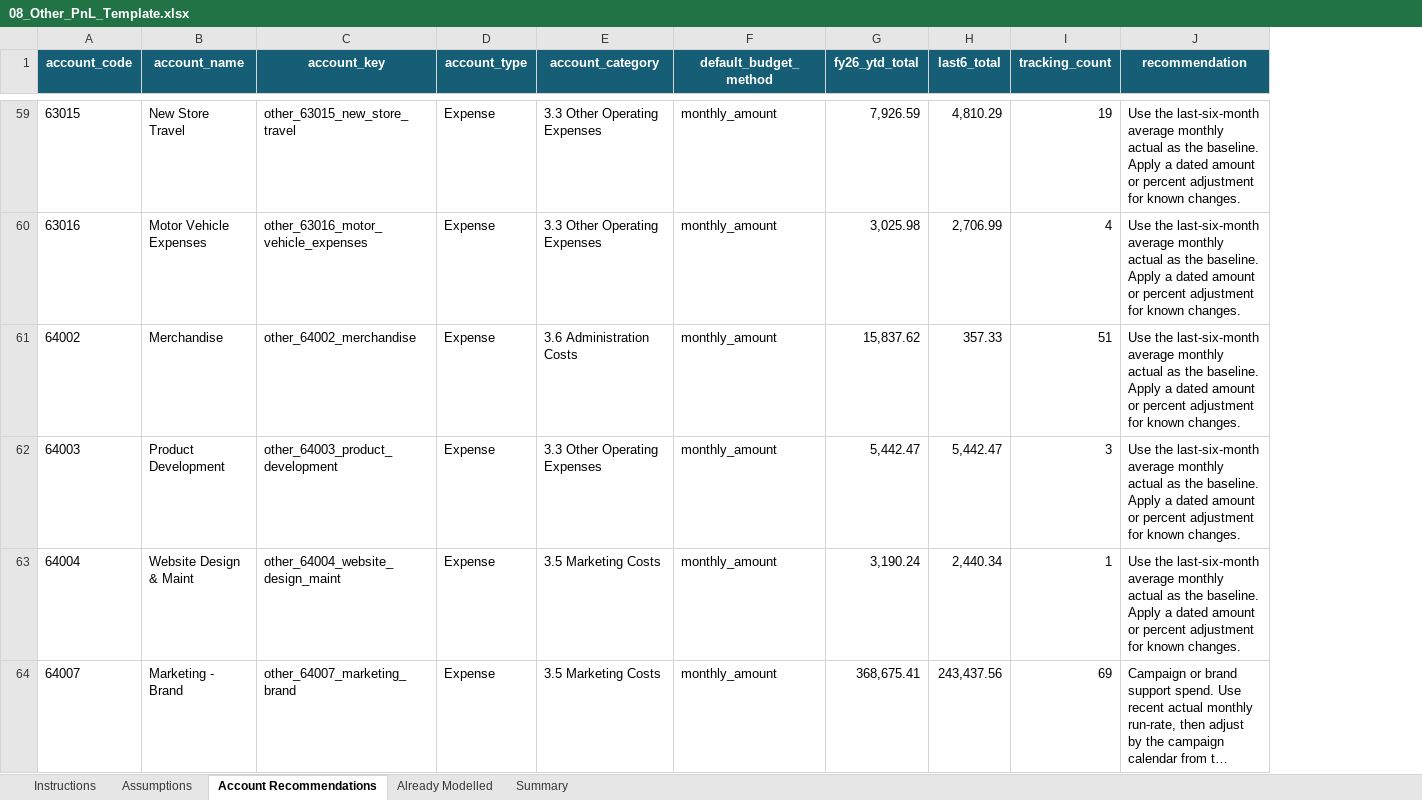
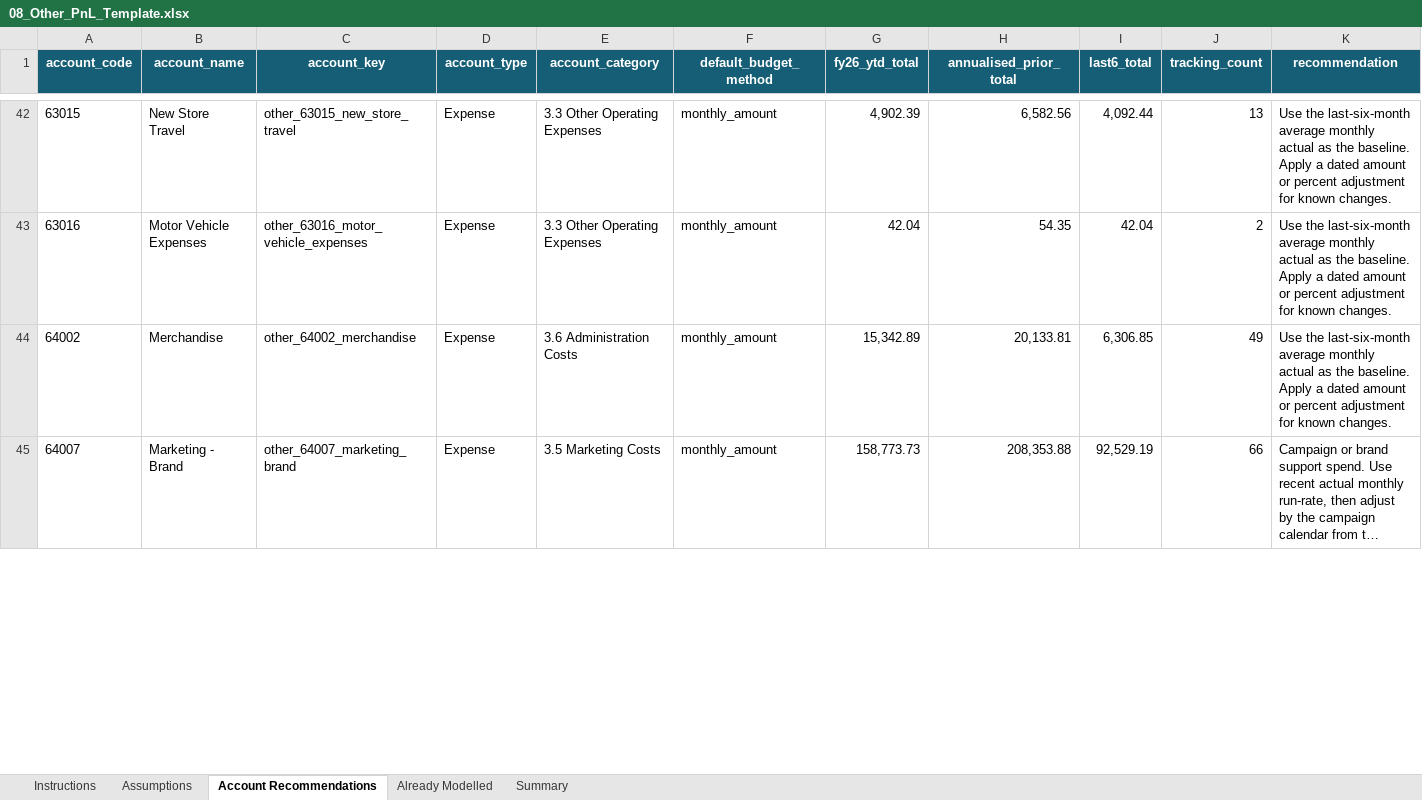
Before and after one commit to PeterJMidd/frozen-yoghurt-budget-system, an Excel workbook: templates/08_Other_PnL_Template.xlsx, sheet Account Recommendations, drawn as a sheet; only a part is shown, gaps mark what is left out; long unchanged cells end in …; values as stored, in another font and other column widths than the file's, no borders; table styles not drawn; removed rows and columns are numbered as before the commit, all else as after; the diff covers the shown part only; the diff names each change by its address in the sheet, - before the commit and + after, or states it on an @@ line.

Commit message:
Refine other PnL venue assumptions

```diff
--- a/templates/08_Other_PnL_Template.xlsx (sheet Account Recommendations)
+++ b/templates/08_Other_PnL_Template.xlsx (sheet Account Recommendations)
+column H (annualised_prior_total), rows 42-45: 6,582.56 | 54.35 | 20,133.81 | 208,353.88
-G42 (fy26_ytd_total): 7,926.59
+G42 (fy26_ytd_total): 4,902.39
-I42 (last6_total): 4,810.29
+I42 (last6_total): 4,092.44
-J42 (tracking_count): 19
+J42 (tracking_count): 13
-G43 (fy26_ytd_total): 3,025.98
+G43 (fy26_ytd_total): 42.04
-I43 (last6_total): 2,706.99
+I43 (last6_total): 42.04
-J43 (tracking_count): 4
+J43 (tracking_count): 2
-G44 (fy26_ytd_total): 15,837.62
+G44 (fy26_ytd_total): 15,342.89
-I44 (last6_total): 357.33
+I44 (last6_total): 6,306.85
-J44 (tracking_count): 51
+J44 (tracking_count): 49
-row 62: 64003 | Product Development | other_64003_product_development | Expense | 3.3 Other Operating Expenses | monthly_amount | 5,442.47 | 5,442.47 | 3 | Use the last-six-month average monthly actual as the baseline. Apply a dated amount or percent adjustment for known changes.
-row 63: 64004 | Website Design & Maint | other_64004_website_design_maint | Expense | 3.5 Marketing Costs | monthly_amount | 3,190.24 | 2,440.34 | 1 | Use the last-six-month average monthly actual as the baseline. Apply a dated amount or percent adjustment for known changes.
-G45 (fy26_ytd_total): 368,675.41
+G45 (fy26_ytd_total): 158,773.73
-I45 (last6_total): 243,437.56
+I45 (last6_total): 92,529.19
-J45 (tracking_count): 69
+J45 (tracking_count): 66
```
Also changed, not shown: 33 removed rows and 151 edited cells elsewhere in this sheet, sheet Assumptions, sheet Instructions, sheet Summary, 5 other files.
